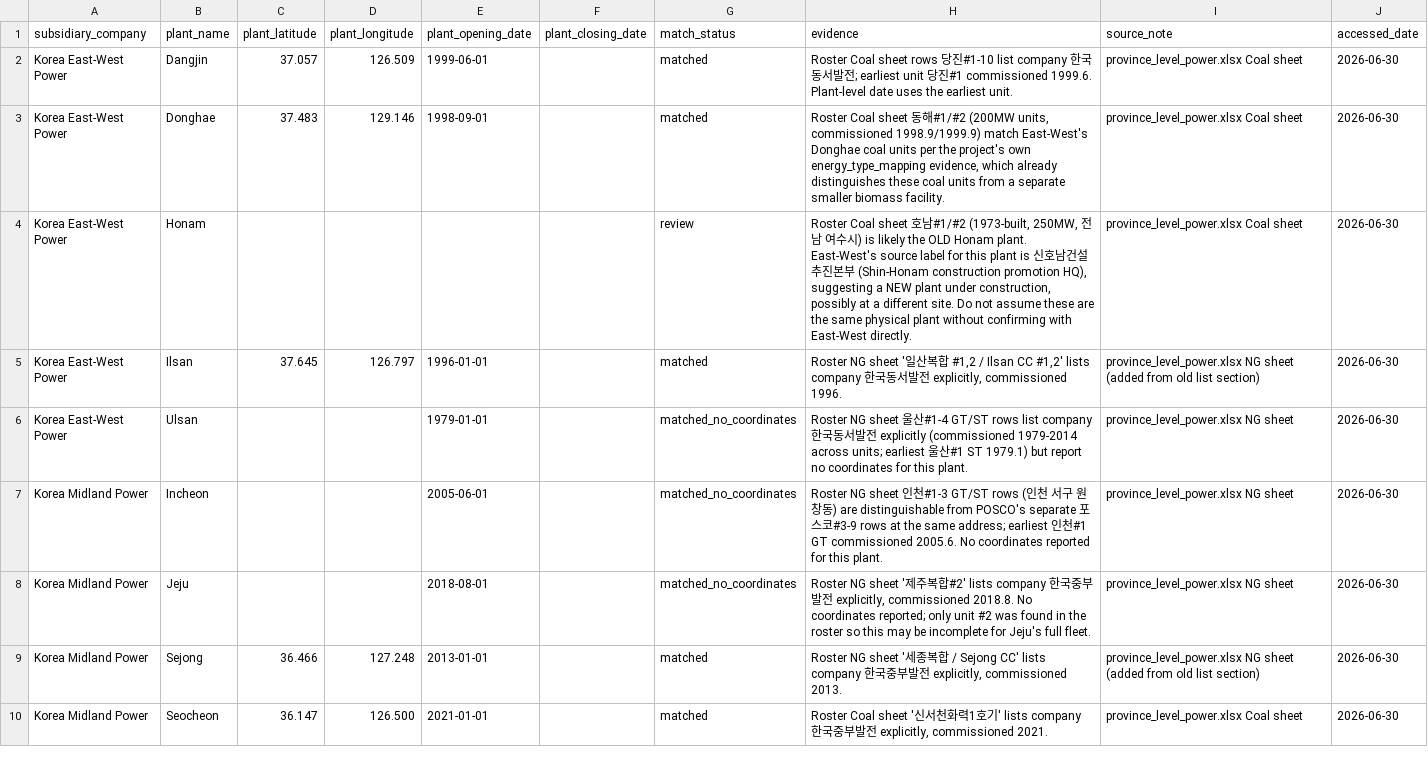
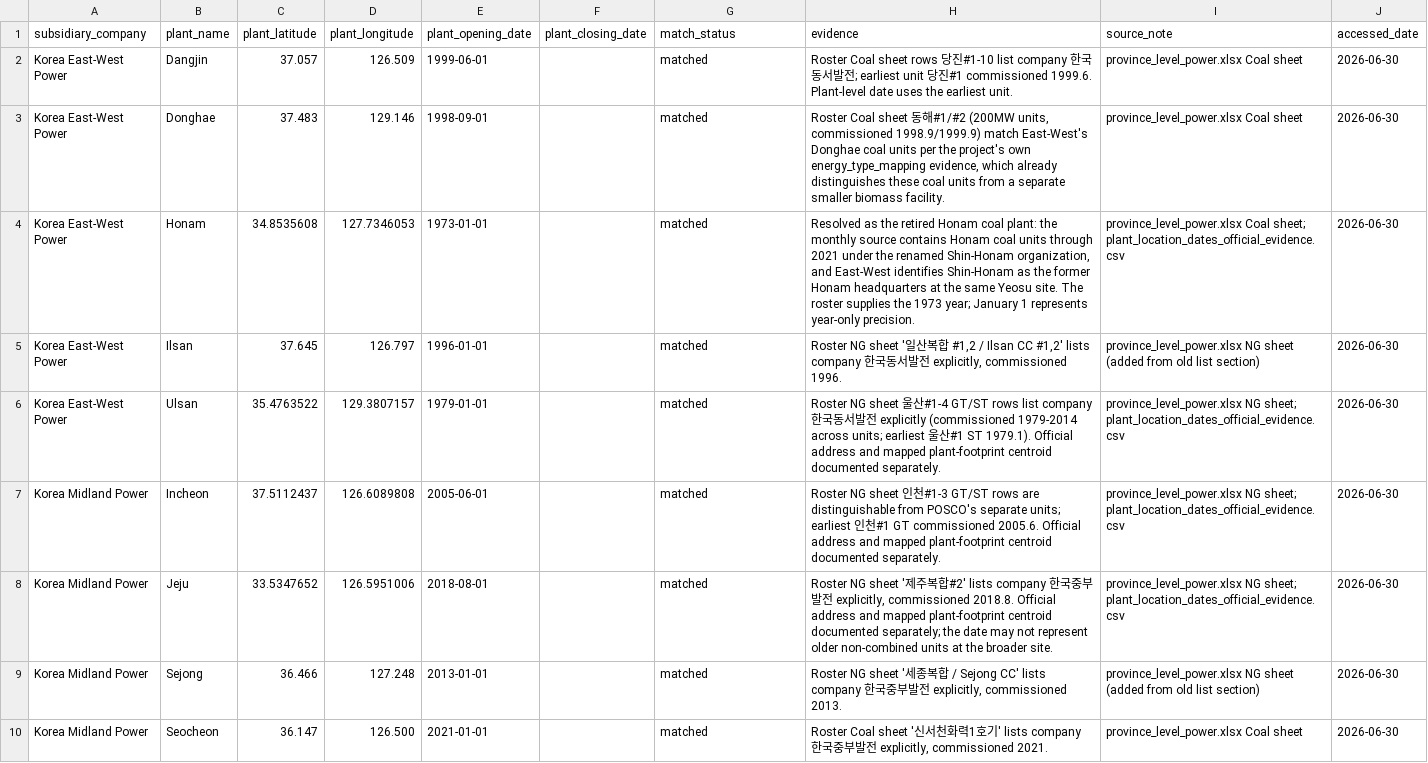
Before and after one commit to yh7649/NZK-APHIAM, a CSV file: docs/references/crosswalk/plant_location_dates.csv, drawn as a sheet; only a part is shown; the diff covers the shown part only.

```diff
--- a/docs/references/crosswalk/plant_location_dates.csv
+++ b/docs/references/crosswalk/plant_location_dates.csv
@@ -3,7 +3,7 @@ Korea East-West Power,Dangjin,37.057,126.509,1999-06-01,,matched,Roster Coal she
 Korea East-West Power,Donghae,37.483,129.146,1998-09-01,,matched,"Roster Coal sheet 동해#1/#2 (200MW units, commissioned 1998.9/1999.9) match East-West's Donghae coal units per the project's own energy_type_mapping evidence, which already distinguishes these coal units from a separate smaller biomass facility.",province_level_power.xlsx Coal sheet,2026-06-30
-Korea East-West Power,Honam,,,,,review,"Roster Coal sheet 호남#1/#2 (1973-built, 250MW, 전남 여수시) is likely the OLD Honam plant. East-West's source label for this plant is 신호남건설추진본부 (Shin-Honam construction promotion HQ), suggesting a NEW plant under construction, possibly at a different site. Do not assume these are the same physical plant without confirming with East-West directly.",province_level_power.xlsx Coal sheet,2026-06-30
+Korea East-West Power,Honam,34.8535608,127.7346053,1973-01-01,,matched,"Resolved as the retired Honam coal plant: the monthly source contains Honam coal units through 2021 under the renamed Shin-Honam organization, and East-West identifies Shin-Honam as the former Honam headquarters at the same Yeosu site. The roster supplies the 1973 year; January 1 represents year-only precision.","province_level_power.xlsx Coal sheet; plant_location_dates_official_evidence.csv",2026-06-30
 Korea East-West Power,Ilsan,37.645,126.797,1996-01-01,,matched,"Roster NG sheet '일산복합 #1,2 / Ilsan CC #1,2' lists company 한국동서발전 explicitly, commissioned 1996.",province_level_power.xlsx NG sheet (added from old list section),2026-06-30
-Korea East-West Power,Ulsan,,,1979-01-01,,matched_no_coordinates,Roster NG sheet 울산#1-4 GT/ST rows list company 한국동서발전 explicitly (commissioned 1979-2014 across units; earliest 울산#1 ST 1979.1) but report no coordinates for this plant.,province_level_power.xlsx NG sheet,2026-06-30
-Korea Midland Power,Incheon,,,2005-06-01,,matched_no_coordinates,Roster NG sheet 인천#1-3 GT/ST rows (인천 서구 원창동) are distinguishable from POSCO's separate 포스코#3-9 rows at the same address; earliest 인천#1 GT commissioned 2005.6. No coordinates reported for this plant.,province_level_power.xlsx NG sheet,2026-06-30
-Korea Midland Power,Jeju,,,2018-08-01,,matched_no_coordinates,"Roster NG sheet '제주복합#2' lists company 한국중부발전 explicitly, commissioned 2018.8. No coordinates reported; only unit #2 was found in the roster so this may be incomplete for Jeju's full fleet.",province_level_power.xlsx NG sheet,2026-06-30
+Korea East-West Power,Ulsan,35.4763522,129.3807157,1979-01-01,,matched,Roster NG sheet 울산#1-4 GT/ST rows list company 한국동서발전 explicitly (commissioned 1979-2014 across units; earliest 울산#1 ST 1979.1). Official address and mapped plant-footprint centroid documented separately.,"province_level_power.xlsx NG sheet; plant_location_dates_official_evidence.csv",2026-06-30
+Korea Midland Power,Incheon,37.5112437,126.6089808,2005-06-01,,matched,Roster NG sheet 인천#1-3 GT/ST rows are distinguishable from POSCO's separate units; earliest 인천#1 GT commissioned 2005.6. Official address and mapped plant-footprint centroid documented separately.,"province_level_power.xlsx NG sheet; plant_location_dates_official_evidence.csv",2026-06-30
+Korea Midland Power,Jeju,33.5347652,126.5951006,2018-08-01,,matched,"Roster NG sheet '제주복합#2' lists company 한국중부발전 explicitly, commissioned 2018.8. Official address and mapped plant-footprint centroid documented separately; the date may not represent older non-combined units at the broader site.","province_level_power.xlsx NG sheet; plant_location_dates_official_evidence.csv",2026-06-30
 Korea Midland Power,Sejong,36.466,127.248,2013-01-01,,matched,"Roster NG sheet '세종복합 / Sejong CC' lists company 한국중부발전 explicitly, commissioned 2013.",province_level_power.xlsx NG sheet (added from old list section),2026-06-30
```
Also changed, not shown: 70 edited cells elsewhere in this file, 5 other files.
